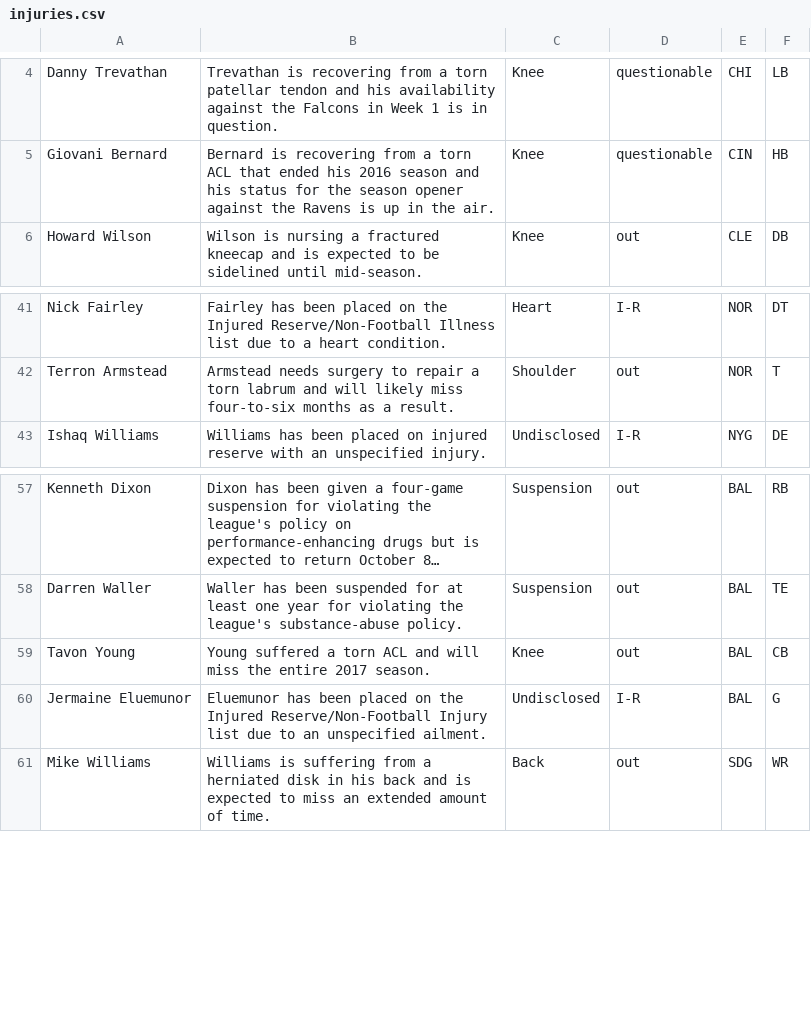
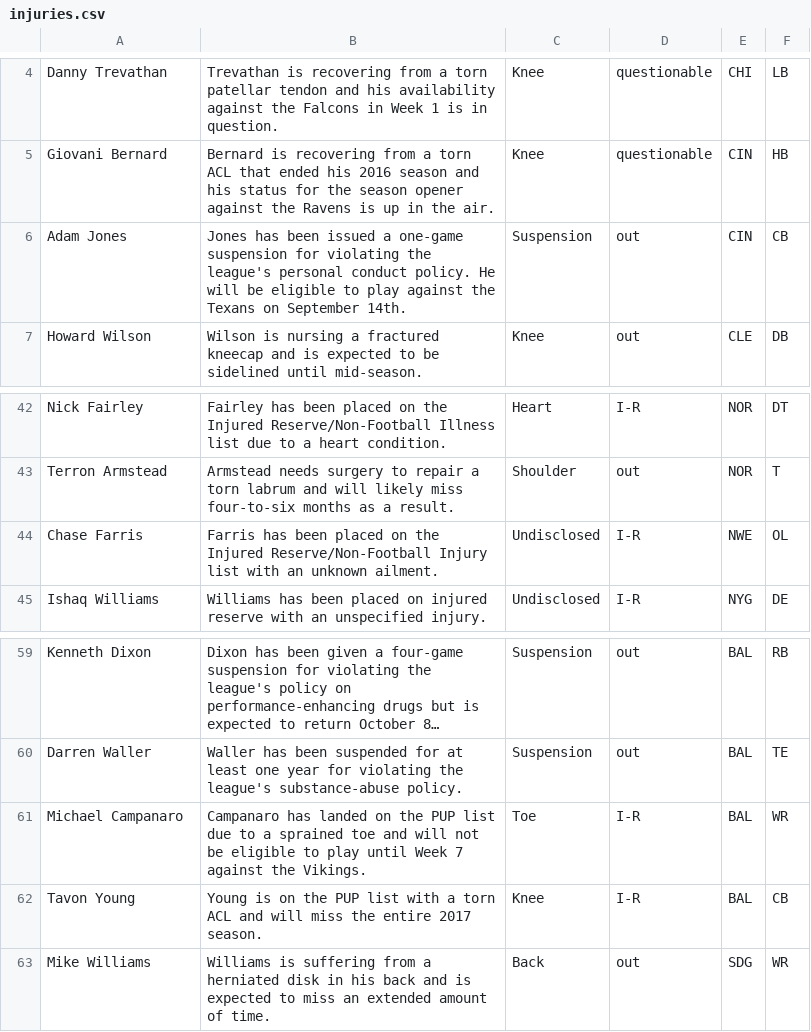
Before and after one commit to joshbegley/NFL-injuries, a CSV file: injuries.csv, drawn as a sheet; only a part is shown, gaps mark what is left out; long unchanged cells end in …; removed rows and columns are numbered as before the commit, all else as after; the diff names each change by its address in the sheet, - before the commit and + after, or states it on an @@ line.

Commit message:
automatic updates

```diff
--- a/injuries.csv
+++ b/injuries.csv
+row 6: Adam Jones | Jones has been issued a one-game suspension for violating the league's personal conduct policy. He will be eligible to play against the Texans on September 14th. | Suspension | out | CIN | CB
+row 44: Chase Farris | Farris has been placed on the Injured Reserve/Non-Football Injury list with an unknown ailment. | Undisclosed | I-R | NWE | OL
+row 61: Michael Campanaro | Campanaro has landed on the PUP list due to a sprained toe and will not be eligible to play until Week 7 against the Vikings. | Toe | I-R | BAL | WR
-B62: Young suffered a torn…
+B62: Young is on the PUP list with a torn…
-D62: out
+D62: I-R
-row 60: Jermaine Eluemunor | Eluemunor has been placed on the Injured Reserve/Non-Football Injury list due to an unspecified ailment. | Undisclosed | I-R | BAL | G
```
